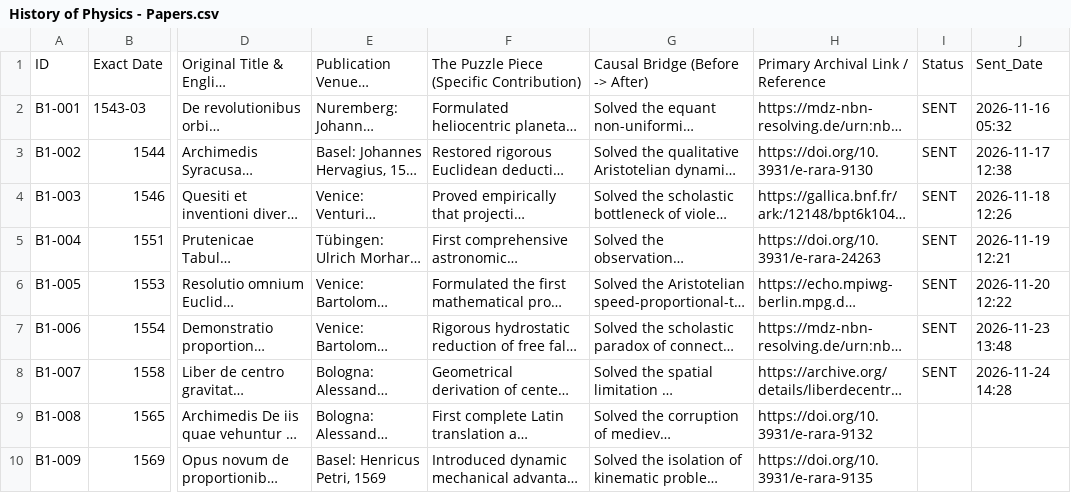
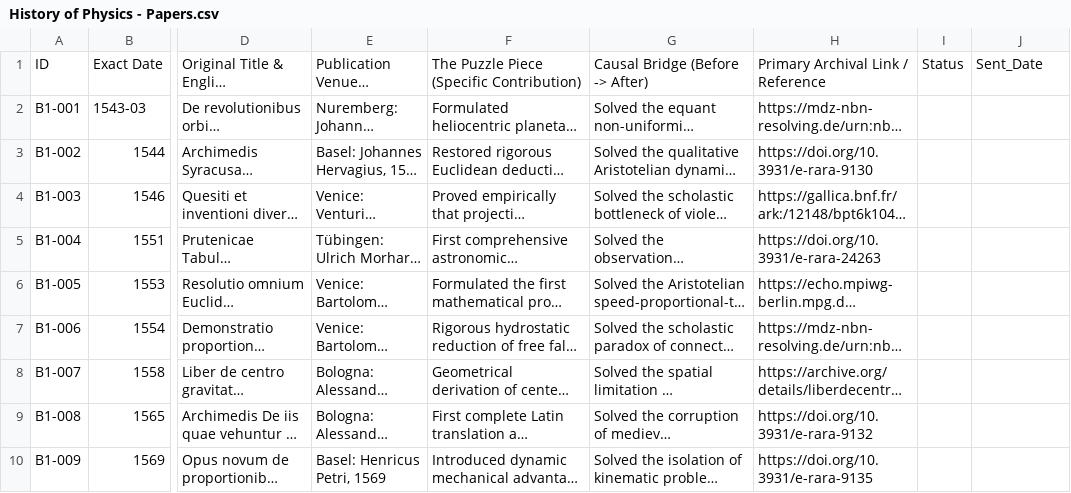
Before and after one commit to Omar3-4/Physics-Archive, a CSV file: History of Physics - Papers.csv, drawn as a sheet; only a part is shown, gaps mark what is left out; long unchanged cells end in …; the diff names each change by its address in the sheet, - before the commit and + after, or states it on an @@ line.

Commit message:
Reset papers status and sent date to restart archive sequence from Day 1

```diff
--- a/History of Physics - Papers.csv
+++ b/History of Physics - Papers.csv
-I2:I8: SENT
+I2:I8: (empty)
-J2: 2026-11-16 05:32
+J2: (empty)
-J3: 2026-11-17 12:38
+J3: (empty)
-J4: 2026-11-18 12:26
+J4: (empty)
-J5: 2026-11-19 12:21
+J5: (empty)
-J6: 2026-11-20 12:22
+J6: (empty)
-J7: 2026-11-23 13:48
+J7: (empty)
-J8: 2026-11-24 14:28
+J8: (empty)
```
